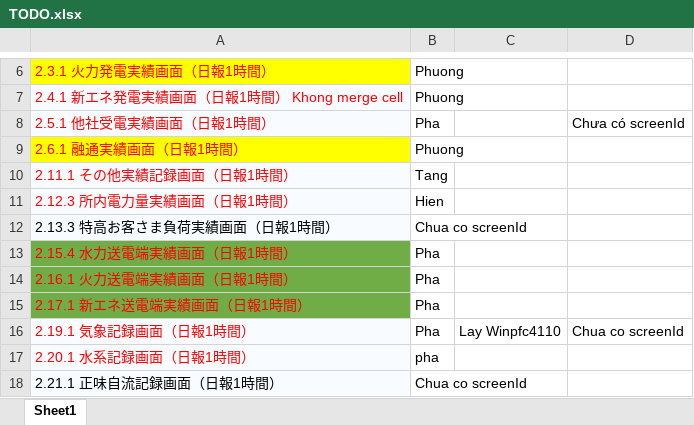
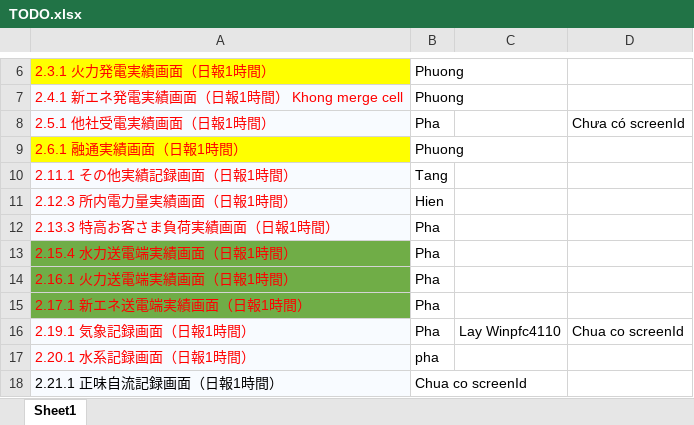
Before and after one commit to phuong-cse-iu/TODOLIST, an Excel workbook: TODO.xlsx, sheet Sheet1, drawn as a sheet; only a part is shown, gaps mark what is left out; values as stored, in another font and other column widths than the file's, no borders; the diff names each change by its address in the sheet, - before the commit and + after, or states it on an @@ line.

Commit message:
2.13.3

```diff
--- a/TODO.xlsx (sheet Sheet1)
+++ b/TODO.xlsx (sheet Sheet1)
-A12 text colour: black
+A12 text colour: #FF0000
-B12: Chua co screenId
+B12: Pha
```
